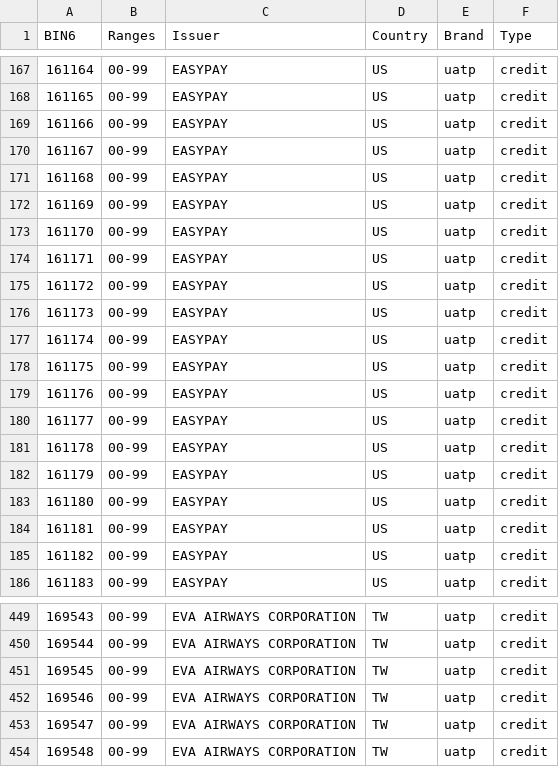
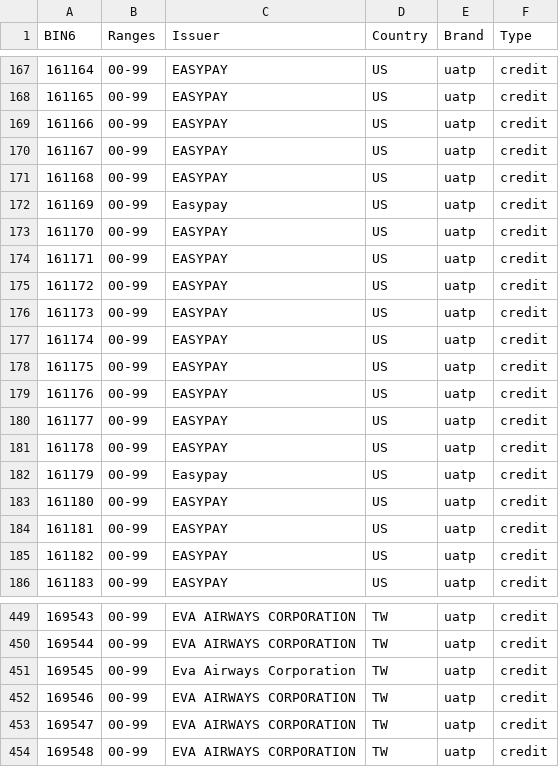
Before and after one commit to Wayproyect/openbiin, a CSV file: functions/data/16.csv, drawn as a sheet; only a part is shown, gaps mark what is left out; the diff covers the shown part only.

```diff
--- a/functions/data/16.csv
+++ b/functions/data/16.csv
@@ -171,3 +171,3 @@ BIN6,Ranges,Issuer,Country,Brand,Type
 161168,00-99,EASYPAY,US,uatp,credit
-161169,00-99,EASYPAY,US,uatp,credit
+161169,00-99,Easypay,US,uatp,credit
 161170,00-99,EASYPAY,US,uatp,credit
@@ -181,3 +181,3 @@ BIN6,Ranges,Issuer,Country,Brand,Type
 161178,00-99,EASYPAY,US,uatp,credit
-161179,00-99,EASYPAY,US,uatp,credit
+161179,00-99,Easypay,US,uatp,credit
 161180,00-99,EASYPAY,US,uatp,credit
@@ -450,3 +450,3 @@ BIN6,Ranges,Issuer,Country,Brand,Type
 169544,00-99,EVA AIRWAYS CORPORATION,TW,uatp,credit
-169545,00-99,EVA AIRWAYS CORPORATION,TW,uatp,credit
+169545,00-99,Eva Airways Corporation,TW,uatp,credit
 169546,00-99,EVA AIRWAYS CORPORATION,TW,uatp,credit
```
Also changed, not shown: 9 edited cells elsewhere in this file.
